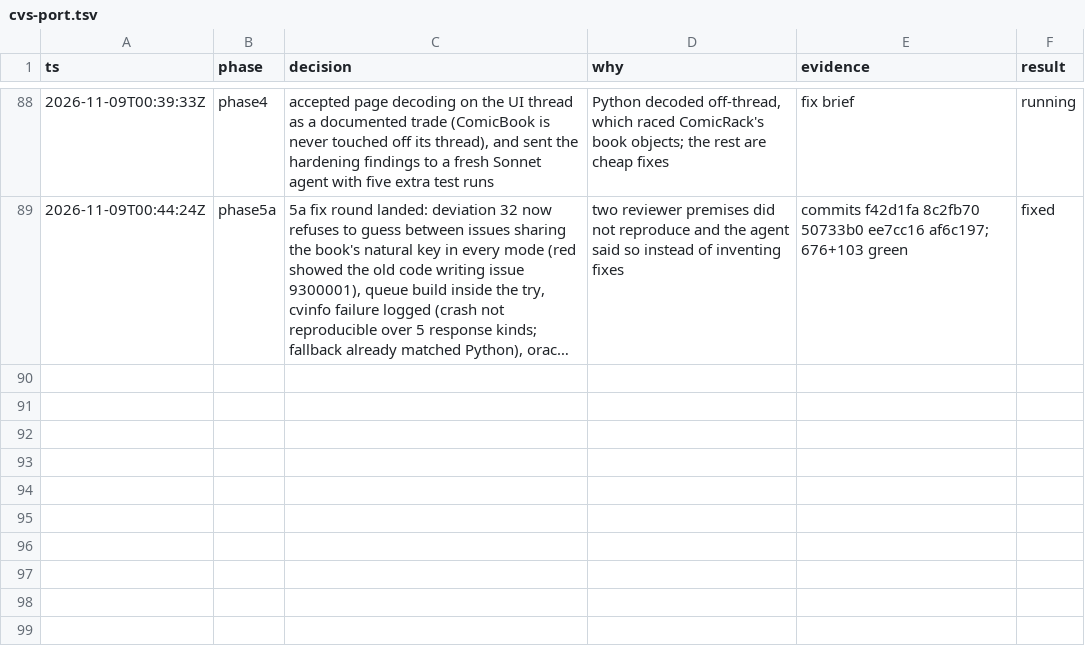
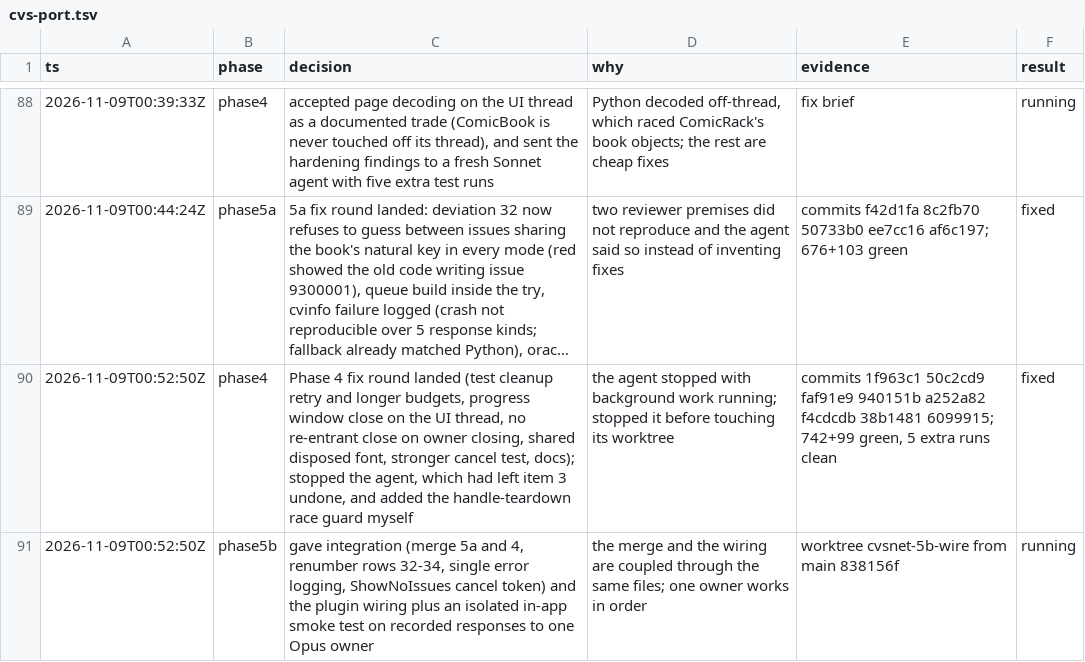
Before and after one commit to WizardsAreNeverLate/ComicApiPluginForComicRack, a TSV file: .audit/cvs-port.tsv, drawn as a sheet; only a part is shown, gaps mark what is left out; long unchanged cells end in …; the diff names each change by its address in the sheet, - before the commit and + after, or states it on an @@ line.

Commit message:
docs: log the phase 4 fixes and the start of phase 5b

```diff
--- a/.audit/cvs-port.tsv
+++ b/.audit/cvs-port.tsv
+row 90: 2026-11-09T00:52:50Z | phase4 | Phase 4 fix round landed (test cleanup retry and longer budgets, progress window close on the UI thread, no re-entrant close on owner closing, shared disposed font, stronger cancel test, docs); stopped the agent, which had left item 3 undone, and added the handle-teardown race guard myself | the agent stopped with background work running; stopped it before touching its worktree | commits 1f963c1 50c2cd9 faf91e9 940151b a252a82 f4cdcdb 38b1481 6099915; 742+99 green, 5 extra runs clean | fixed
+row 91: 2026-11-09T00:52:50Z | phase5b | gave integration (merge 5a and 4, renumber rows 32-34, single error logging, ShowNoIssues cancel token) and the plugin wiring plus an isolated in-app smoke test on recorded responses to one Opus owner | the merge and the wiring are coupled through the same files; one owner works in order | worktree cvsnet-5b-wire from main 838156f | running
```
